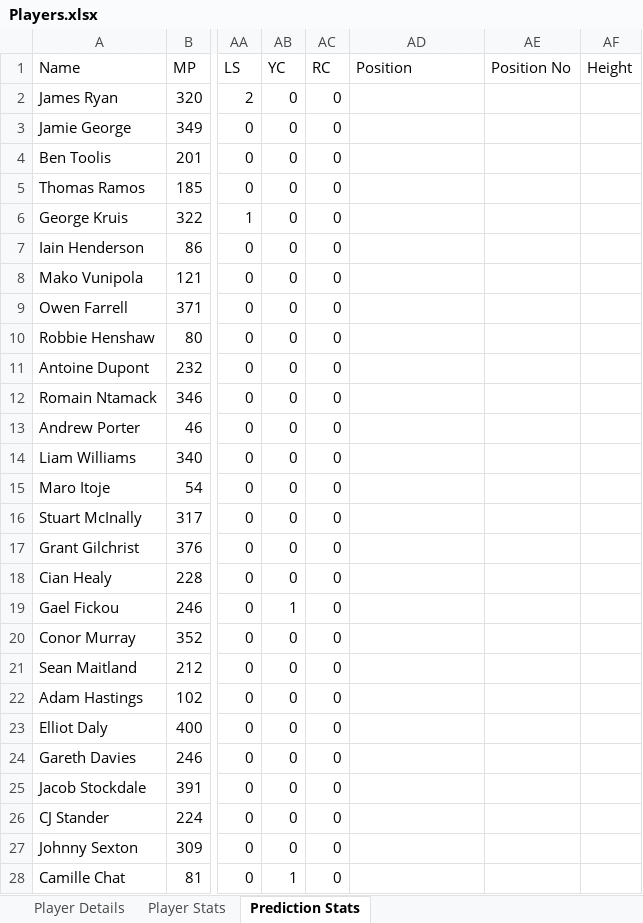
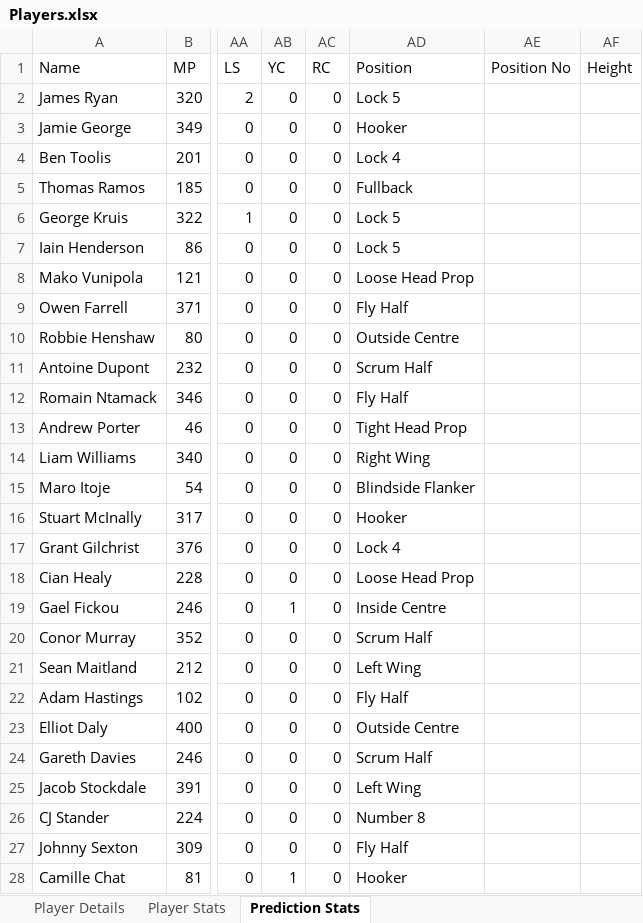
Before and after one commit to Ranul00/DreamXV, an Excel workbook: Players.xlsx, sheet Prediction Stats, drawn as a sheet; only a part is shown, gaps mark what is left out; values as stored, in another font and other column widths than the file's, no borders; the diff covers the shown part only; the diff names each change by its address in the sheet, - before the commit and + after, or states it on an @@ line.

Commit message:
[DC2] adding player position column from 'Player Details' sheet to 'Prediction Stats' sheet

```diff
--- a/Players.xlsx (sheet Prediction Stats)
+++ b/Players.xlsx (sheet Prediction Stats)
-AD2 (Position): (empty)
+AD2 (Position): Lock 5
-AD3 (Position): (empty)
+AD3 (Position): Hooker
-AD4 (Position): (empty)
+AD4 (Position): Lock 4
-AD5 (Position): (empty)
+AD5 (Position): Fullback
-AD6:AD7 (Position): (empty)
+AD6:AD7 (Position): Lock 5
-AD8 (Position): (empty)
+AD8 (Position): Loose Head Prop
-AD9 (Position): (empty)
+AD9 (Position): Fly Half
-AD10 (Position): (empty)
+AD10 (Position): Outside Centre
-AD11 (Position): (empty)
+AD11 (Position): Scrum Half
-AD12 (Position): (empty)
+AD12 (Position): Fly Half
-AD13 (Position): (empty)
+AD13 (Position): Tight Head Prop
-AD14 (Position): (empty)
+AD14 (Position): Right Wing
-AD15 (Position): (empty)
+AD15 (Position): Blindside Flanker
-AD16 (Position): (empty)
+AD16 (Position): Hooker
-AD17 (Position): (empty)
+AD17 (Position): Lock 4
-AD18 (Position): (empty)
+AD18 (Position): Loose Head Prop
-AD19 (Position): (empty)
+AD19 (Position): Inside Centre
-AD20 (Position): (empty)
+AD20 (Position): Scrum Half
-AD21 (Position): (empty)
+AD21 (Position): Left Wing
-AD22 (Position): (empty)
+AD22 (Position): Fly Half
-AD23 (Position): (empty)
+AD23 (Position): Outside Centre
-AD24 (Position): (empty)
+AD24 (Position): Scrum Half
-AD25 (Position): (empty)
+AD25 (Position): Left Wing
-AD26 (Position): (empty)
+AD26 (Position): Number 8
-AD27 (Position): (empty)
+AD27 (Position): Fly Half
-AD28 (Position): (empty)
+AD28 (Position): Hooker
```
Also changed, not shown: 342 edited cells elsewhere in this sheet, 1 other file.
